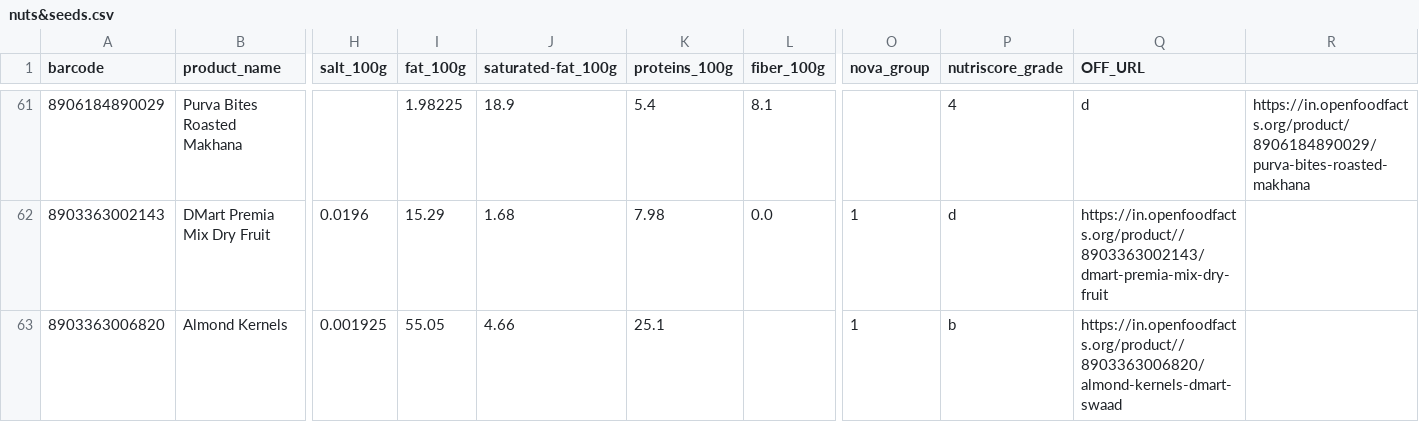
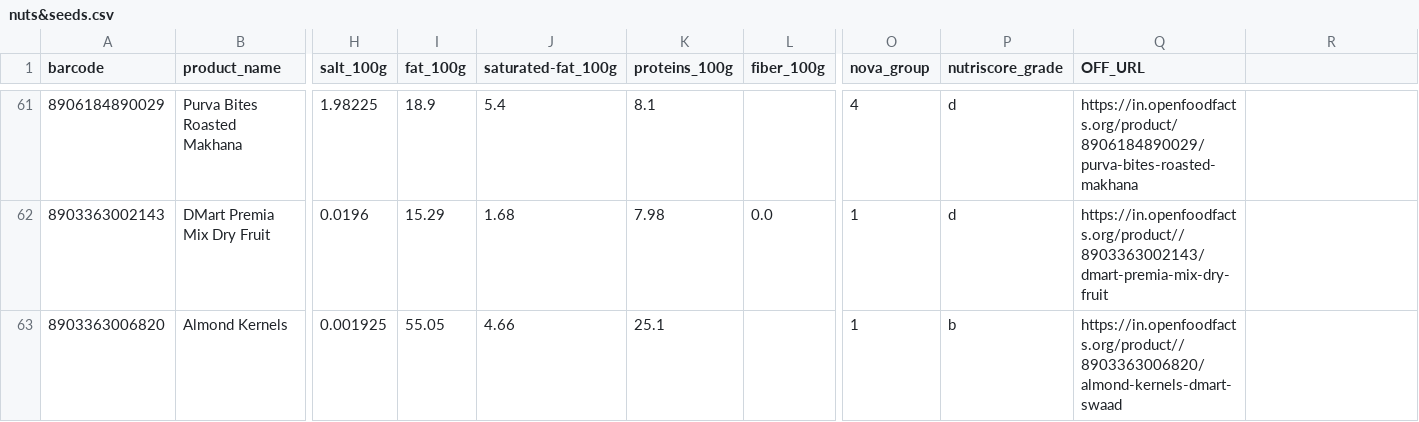
Before and after one commit to mvark/indiafoodstats, a CSV file: 04 - Fruits and vegetables, seaweeds, and nuts and seeds/nuts&seeds.csv, drawn as a sheet; only a part is shown, gaps mark what is left out; the diff covers the shown part only; the diff names each change by its address in the sheet, - before the commit and + after, or states it on an @@ line.

```diff
--- a/04 - Fruits and vegetables, seaweeds, and nuts and seeds/nuts&seeds.csv
+++ b/04 - Fruits and vegetables, seaweeds, and nuts and seeds/nuts&seeds.csv
-H61 (salt_100g): (empty)
+H61 (salt_100g): 1.98225
-I61 (fat_100g): 1.98225
+I61 (fat_100g): 18.9
-J61 (saturated-fat_100g): 18.9
+J61 (saturated-fat_100g): 5.4
-K61 (proteins_100g): 5.4
+K61 (proteins_100g): 8.1
-L61 (fiber_100g): 8.1
+L61 (fiber_100g): (empty)
-O61 (nova_group): (empty)
+O61 (nova_group): 4
-P61 (nutriscore_grade): 4
+P61 (nutriscore_grade): d
-Q61 (OFF_URL): d
+Q61 (OFF_URL): https://in.openfoodfacts.org/product/8906184890029/purva-bites-roasted-makhana
-R61: https://in.openfoodfacts.org/product/8906184890029/purva-bites-roasted-makhana
+R61: (empty)
```
Also changed, not shown: 60 edited cells elsewhere in this file.
